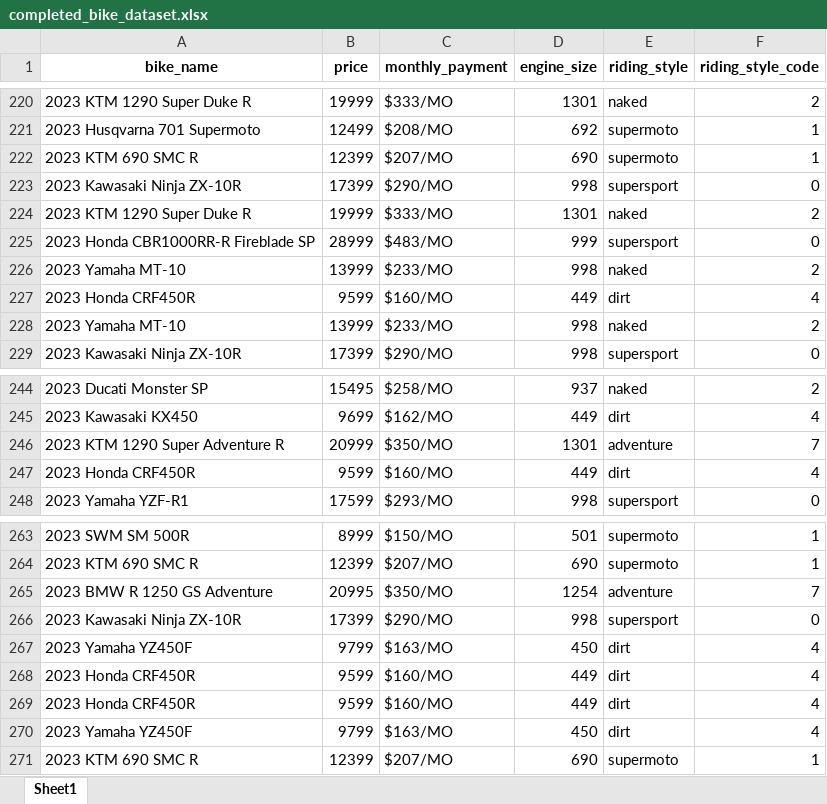
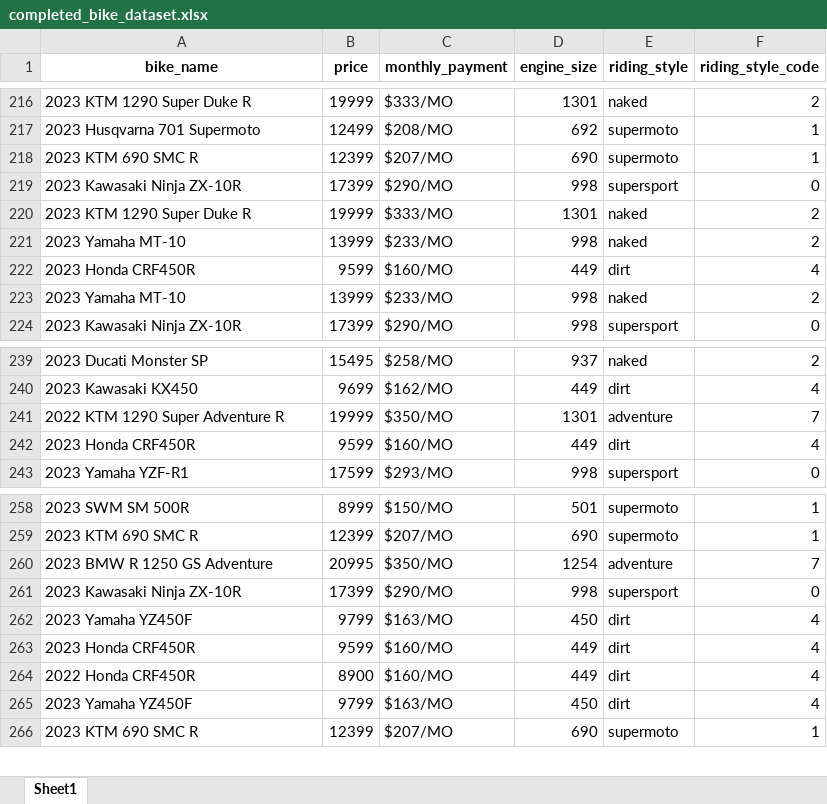
Before and after one commit to medanrosa/bike-recommender, an Excel workbook: completed_bike_dataset.xlsx, sheet Sheet1, drawn as a sheet; only a part is shown, gaps mark what is left out; values as stored, in another font and other column widths than the file's, no borders; removed rows and columns are numbered as before the commit, all else as after; the diff covers the shown part only; the diff names each change by its address in the sheet, - before the commit and + after, or states it on an @@ line.

```diff
--- a/completed_bike_dataset.xlsx (sheet Sheet1)
+++ b/completed_bike_dataset.xlsx (sheet Sheet1)
-row 225: 2023 Honda CBR1000RR-R Fireblade SP | 28999 | $483/MO | 999 | supersport | 0
-A241 (bike_name): 2023 KTM 1290 Super Adventure R
+A241 (bike_name): 2022 KTM 1290 Super Adventure R
-B241 (price): 20999
+B241 (price): 19999
-A264 (bike_name): 2023 Honda CRF450R
+A264 (bike_name): 2022 Honda CRF450R
-B264 (price): 9599
+B264 (price): 8900
```
Also changed, not shown: 6 removed rows elsewhere in this sheet.
